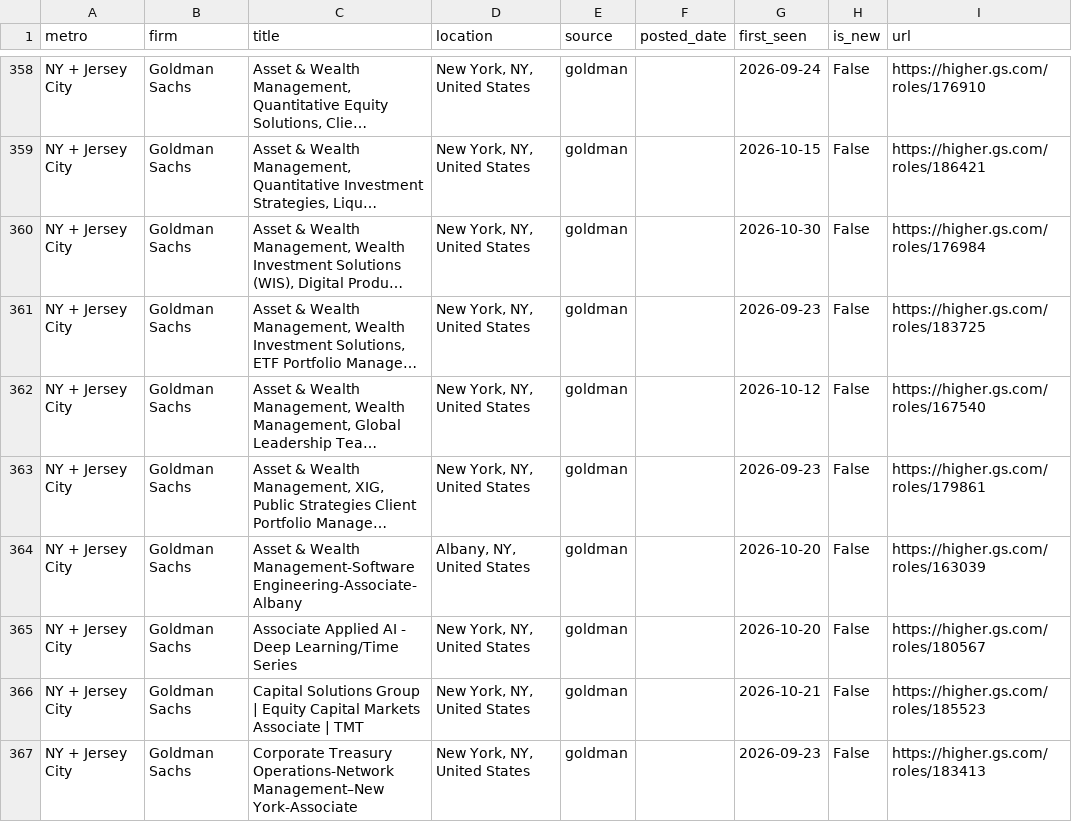
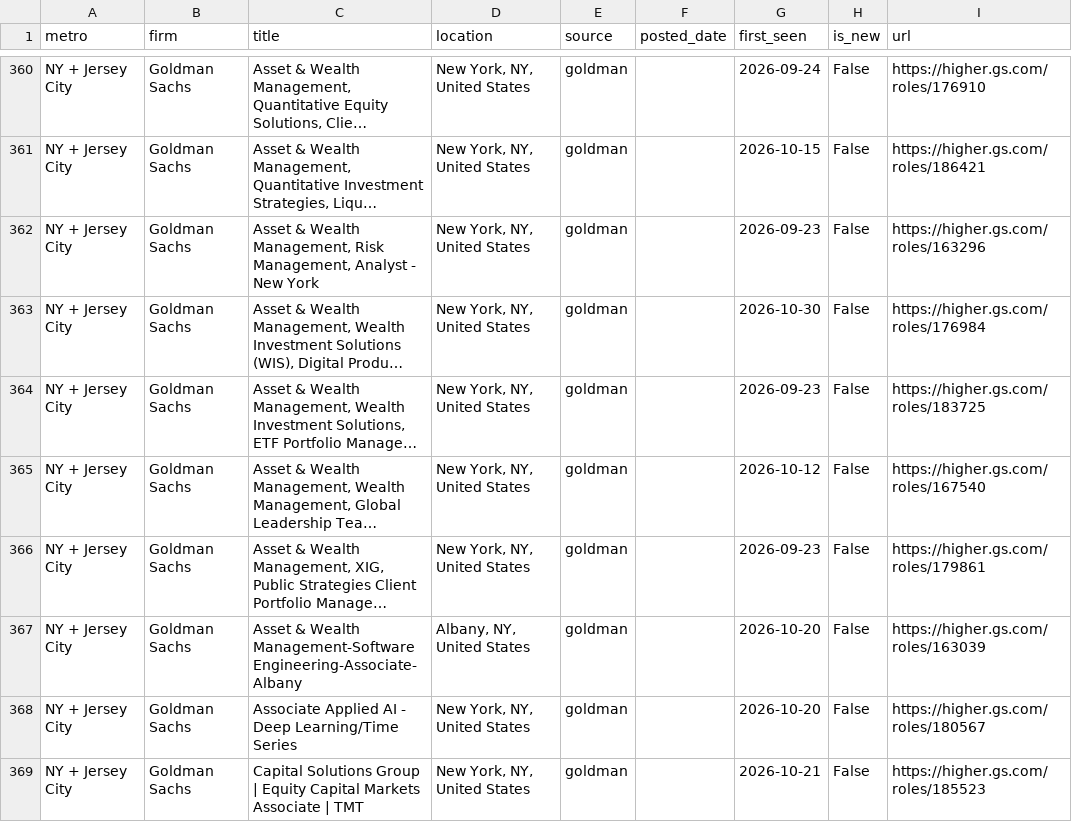
Before and after one commit to nakuljadeja08/Street-Watch, a CSV file: street_watch_jobs.csv, drawn as a sheet; only a part is shown, gaps mark what is left out; the shorter side is filled out with more unchanged rows; long unchanged cells end in …; the diff covers the shown part only; the diff names each change by its address in the sheet, - before the commit and + after, or states it on an @@ line.

```diff
--- a/street_watch_jobs.csv
+++ b/street_watch_jobs.csv
+row 362: NY + Jersey City | Goldman Sachs | Asset & Wealth Management, Risk Management, Analyst - New York | New York, NY, United States | goldman |  | 2026-09-23 | False | https://higher.gs.com/roles/163296
```
Also changed, not shown: 14 added rows and 1 edited cell elsewhere in this file, 3 other files.
